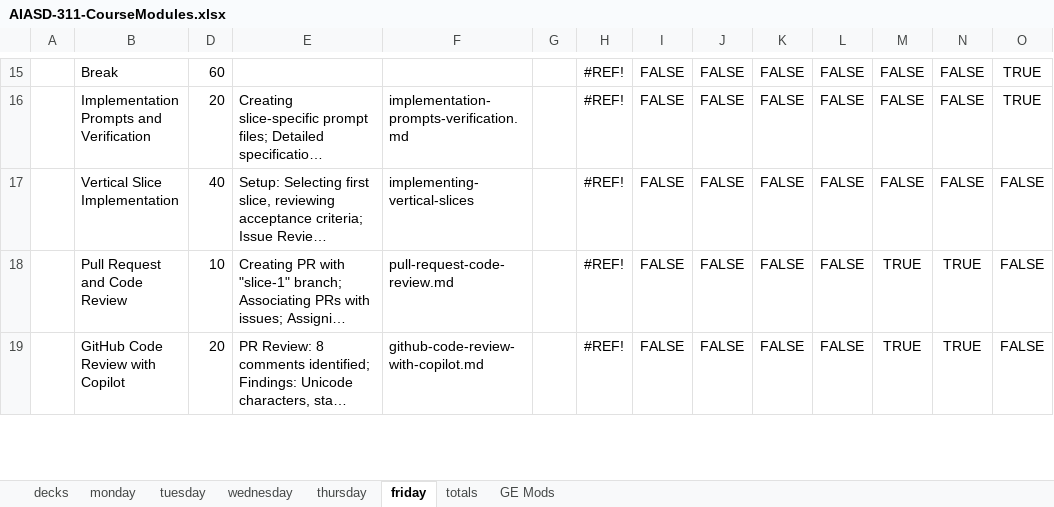
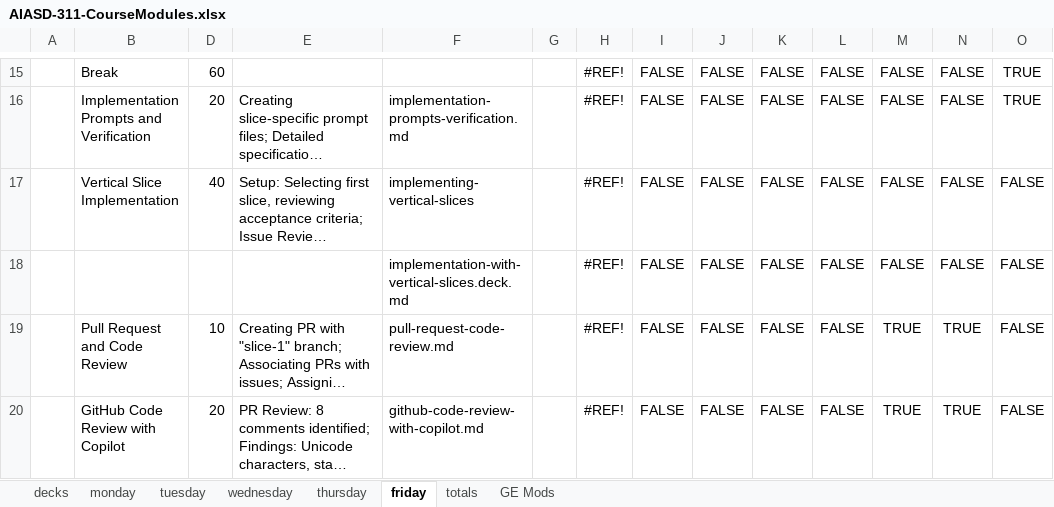
Before and after one commit to j0hnnymiller/AI-Assisted-Software-Development, an Excel workbook: AIASD-311-CourseModules.xlsx, sheet friday, drawn as a sheet; only a part is shown, gaps mark what is left out; long unchanged cells end in …; values as stored, in another font and other column widths than the file's, no borders; table styles not drawn; the diff names each change by its address in the sheet, - before the commit and + after, or states it on an @@ line.

Commit message:
feat: add GE course artifacts and Visual Studio decks

```diff
--- a/AIASD-311-CourseModules.xlsx (sheet friday)
+++ b/AIASD-311-CourseModules.xlsx (sheet friday)
+row 18:  |  |  |  | implementation-with-vertical-slices.deck.md |  | #REF! | FALSE | FALSE | FALSE | FALSE | FALSE | FALSE | FALSE
```
Also changed, not shown: sheet decks, 16 other files.
